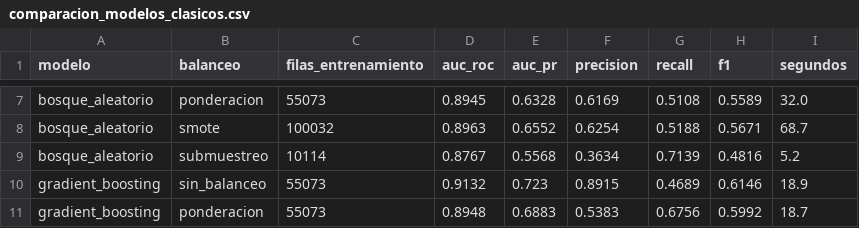
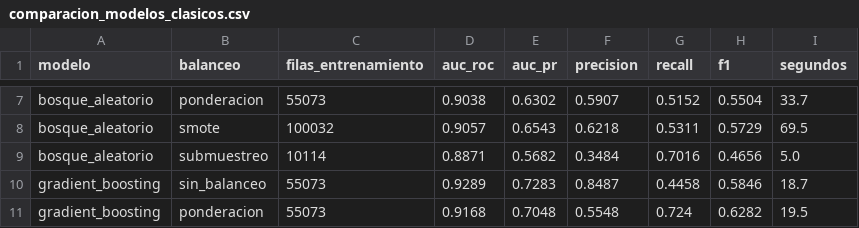
Before and after one commit to Nicotob7/deteccion-trato-directo-salud, a CSV file: resultados/tablas/comparacion_modelos_clasicos.csv, drawn as a sheet; only a part is shown, gaps mark what is left out; the diff covers the shown part only; the diff names each change by its address in the sheet, - before the commit and + after, or states it on an @@ line.

```diff
--- a/resultados/tablas/comparacion_modelos_clasicos.csv
+++ b/resultados/tablas/comparacion_modelos_clasicos.csv
-D7 (auc_roc): 0.8945
+D7 (auc_roc): 0.9038
-E7 (auc_pr): 0.6328
+E7 (auc_pr): 0.6302
-F7 (precision): 0.6169
+F7 (precision): 0.5907
-G7 (recall): 0.5108
+G7 (recall): 0.5152
-H7 (f1): 0.5589
+H7 (f1): 0.5504
-I7 (segundos): 32.0
+I7 (segundos): 33.7
-D8 (auc_roc): 0.8963
+D8 (auc_roc): 0.9057
-E8 (auc_pr): 0.6552
+E8 (auc_pr): 0.6543
-F8 (precision): 0.6254
+F8 (precision): 0.6218
-G8 (recall): 0.5188
+G8 (recall): 0.5311
-H8 (f1): 0.5671
+H8 (f1): 0.5729
-I8 (segundos): 68.7
+I8 (segundos): 69.5
-D9 (auc_roc): 0.8767
+D9 (auc_roc): 0.8871
-E9 (auc_pr): 0.5568
+E9 (auc_pr): 0.5682
-F9 (precision): 0.3634
+F9 (precision): 0.3484
-G9 (recall): 0.7139
+G9 (recall): 0.7016
-H9 (f1): 0.4816
+H9 (f1): 0.4656
-I9 (segundos): 5.2
+I9 (segundos): 5.0
-D10 (auc_roc): 0.9132
+D10 (auc_roc): 0.9289
-E10 (auc_pr): 0.723
+E10 (auc_pr): 0.7283
-F10 (precision): 0.8915
+F10 (precision): 0.8487
-G10 (recall): 0.4689
+G10 (recall): 0.4458
-H10 (f1): 0.6146
+H10 (f1): 0.5846
-I10 (segundos): 18.9
+I10 (segundos): 18.7
-D11 (auc_roc): 0.8948
+D11 (auc_roc): 0.9168
-E11 (auc_pr): 0.6883
+E11 (auc_pr): 0.7048
-F11 (precision): 0.5383
+F11 (precision): 0.5548
-G11 (recall): 0.6756
+G11 (recall): 0.724
-H11 (f1): 0.5992
+H11 (f1): 0.6282
-I11 (segundos): 18.7
+I11 (segundos): 19.5
```
Also changed, not shown: 41 edited cells elsewhere in this file, resultados/tablas/evaluacion_prueba.csv, resultados/tablas/historia_mlp_profunda.csv, 5 other files.
